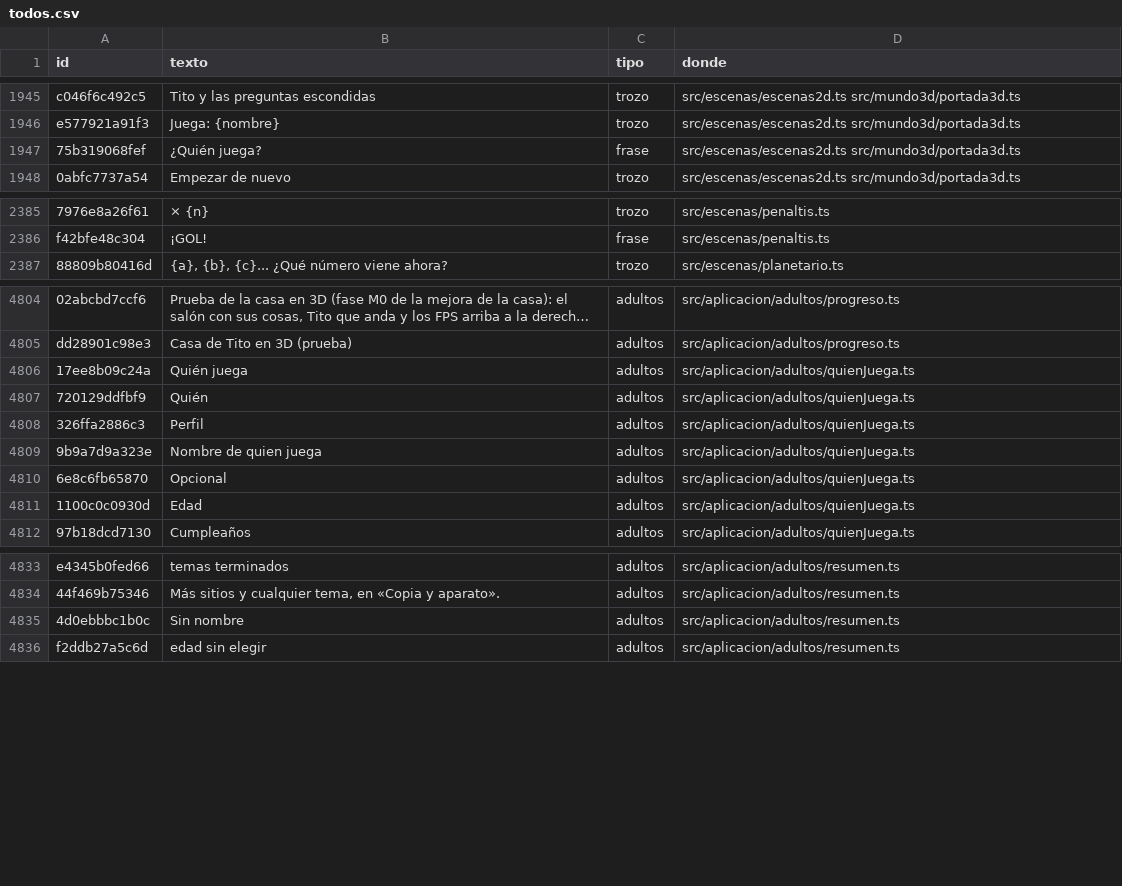
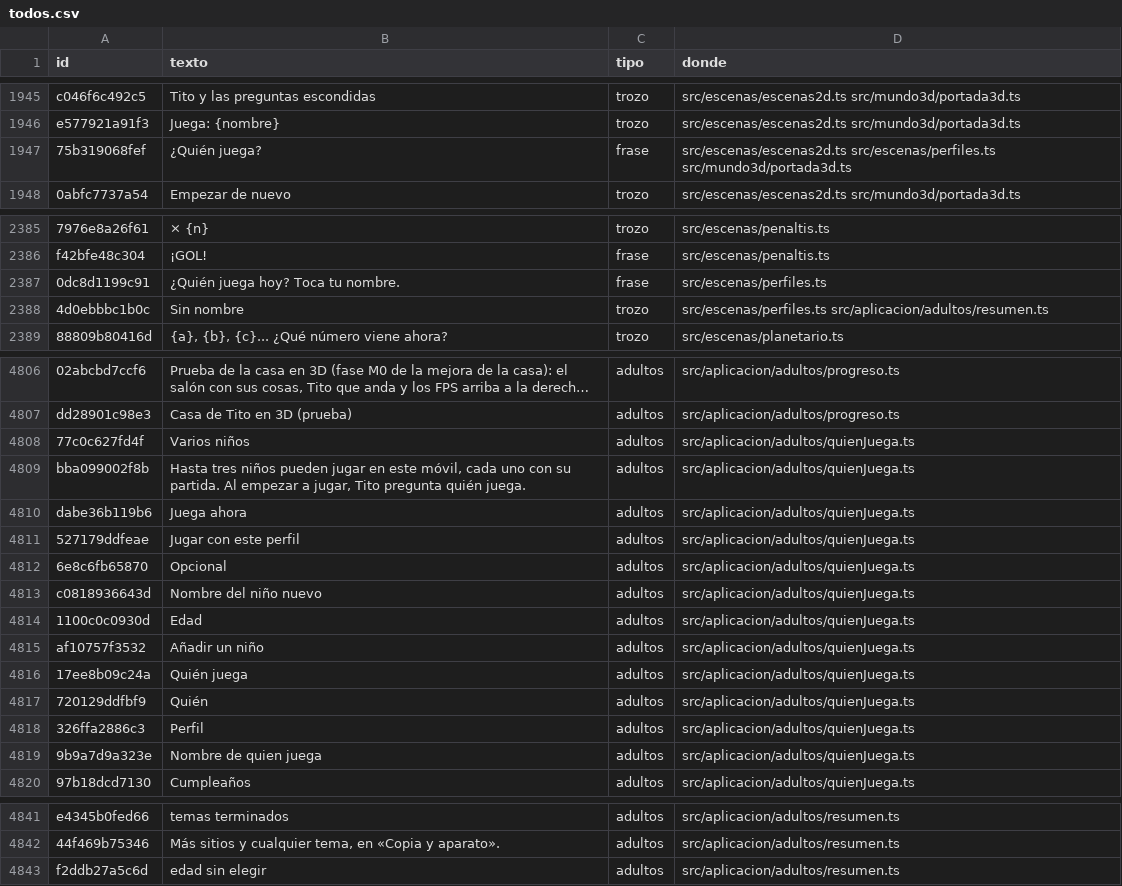
Before and after one commit to fercala/curiolandia-new, a CSV file: dialogos/todos.csv, drawn as a sheet; only a part is shown, gaps mark what is left out; long unchanged cells end in …; removed rows and columns are numbered as before the commit, all else as after; the diff covers the shown part only; the diff names each change by its address in the sheet, - before the commit and + after, or states it on an @@ line.

```diff
--- a/dialogos/todos.csv
+++ b/dialogos/todos.csv
-D1947 (donde): src/escenas/escenas2d.ts src/mundo3d/portada3d.ts
+D1947 (donde): src/escenas/escenas2d.ts src/escenas/perfiles.ts src/mundo3d/portada3d.ts
+row 2387: 0dc8d1199c91 | ¿Quién juega hoy? Toca tu nombre. | frase | src/escenas/perfiles.ts
+row 2388: 4d0ebbbc1b0c | Sin nombre | trozo | src/escenas/perfiles.ts src/aplicacion/adultos/resumen.ts
+row 4808: 77c0c627fd4f | Varios niños | adultos | src/aplicacion/adultos/quienJuega.ts
+row 4809: bba099002f8b | Hasta tres niños pueden jugar en este móvil, cada uno con su partida. Al empezar a jugar, Tito pregunta quién juega. | adultos | src/aplicacion/adultos/quienJuega.ts
+row 4810: dabe36b119b6 | Juega ahora | adultos | src/aplicacion/adultos/quienJuega.ts
+row 4811: 527179ddfeae | Jugar con este perfil | adultos | src/aplicacion/adultos/quienJuega.ts
@@ row 4810 moved to row 4812: 6e8c6fb65870 @@
+row 4813: c0818936643d | Nombre del niño nuevo | adultos | src/aplicacion/adultos/quienJuega.ts
@@ row 4811 moved to row 4814: 1100c0c0930d @@
+row 4815: af10757f3532 | Añadir un niño | adultos | src/aplicacion/adultos/quienJuega.ts
-row 4835: 4d0ebbbc1b0c | Sin nombre | adultos | src/aplicacion/adultos/resumen.ts
```
Also changed, not shown: 1 edited cell elsewhere in this file, dialogos/ro.csv, 10 other files.
